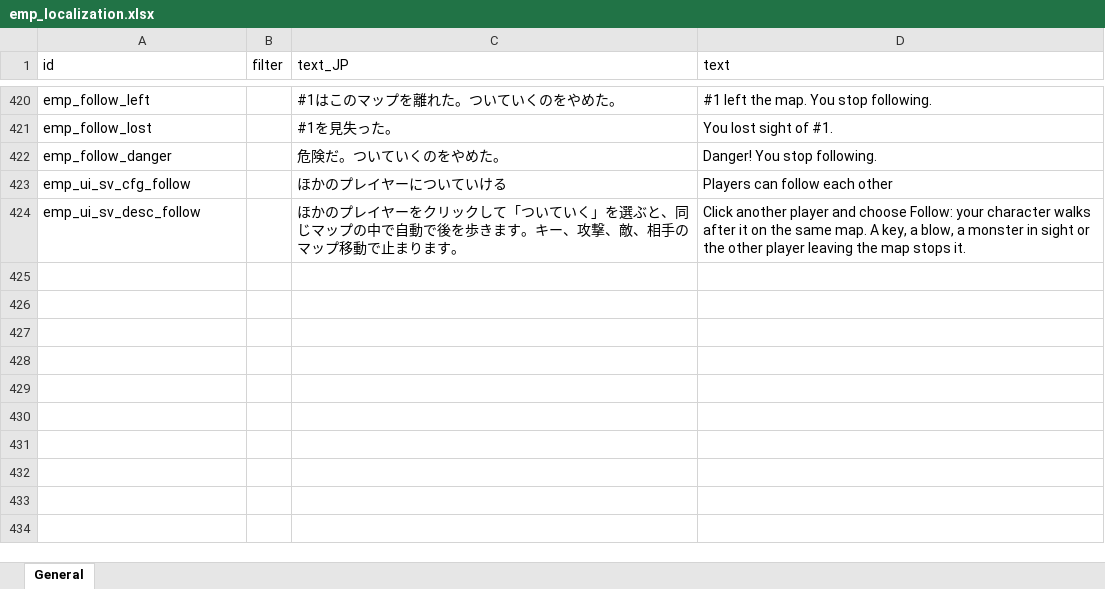
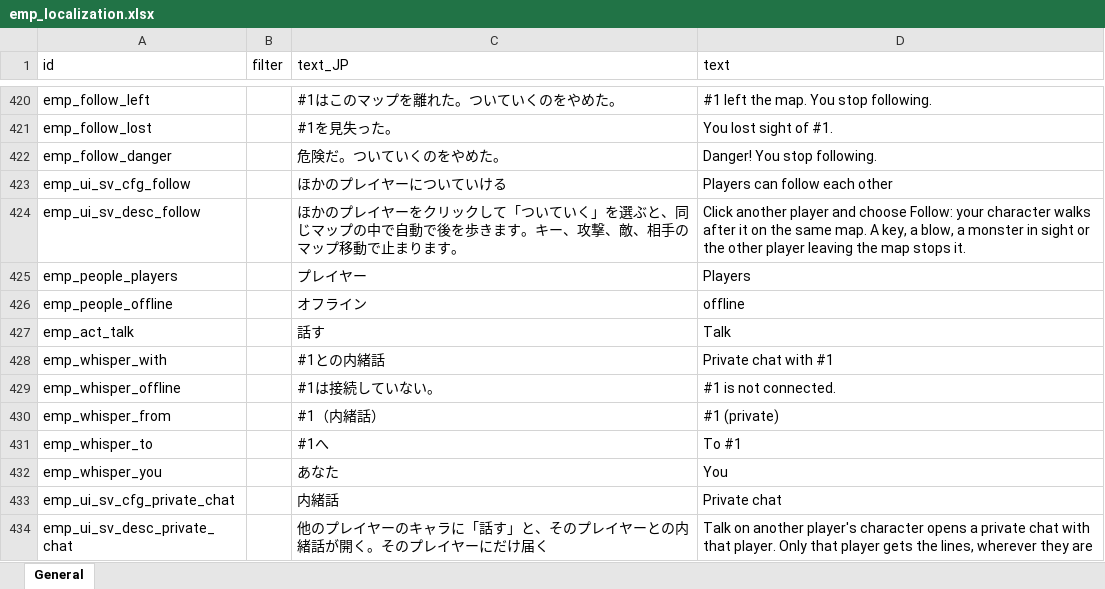
Before and after one commit to devmarcpro/elin-together, an Excel workbook: package/LangMod/EN/emp_localization.xlsx, sheet General, drawn as a sheet; only a part is shown, gaps mark what is left out; values as stored, in another font and other column widths than the file's, no borders; the diff names each change by its address in the sheet, - before the commit and + after, or states it on an @@ line.

```diff
--- a/package/LangMod/EN/emp_localization.xlsx (sheet General)
+++ b/package/LangMod/EN/emp_localization.xlsx (sheet General)
+row 425: emp_people_players |  | プレイヤー | Players
+row 426: emp_people_offline |  | オフライン | offline
+row 427: emp_act_talk |  | 話す | Talk
+row 428: emp_whisper_with |  | #1との内緒話 | Private chat with #1
+row 429: emp_whisper_offline |  | #1は接続していない。 | #1 is not connected.
+row 430: emp_whisper_from |  | #1（内緒話） | #1 (private)
+row 431: emp_whisper_to |  | #1へ | To #1
+row 432: emp_whisper_you |  | あなた | You
+row 433: emp_ui_sv_cfg_private_chat |  | 内緒話 | Private chat
+row 434: emp_ui_sv_desc_private_chat |  | 他のプレイヤーのキャラに「話す」と、そのプレイヤーとの内緒話が開く。そのプレイヤーにだけ届く | Talk on another player's character opens a private chat with that player. Only that player gets the lines, wherever they are
```
Also changed, not shown: 2 other files.
